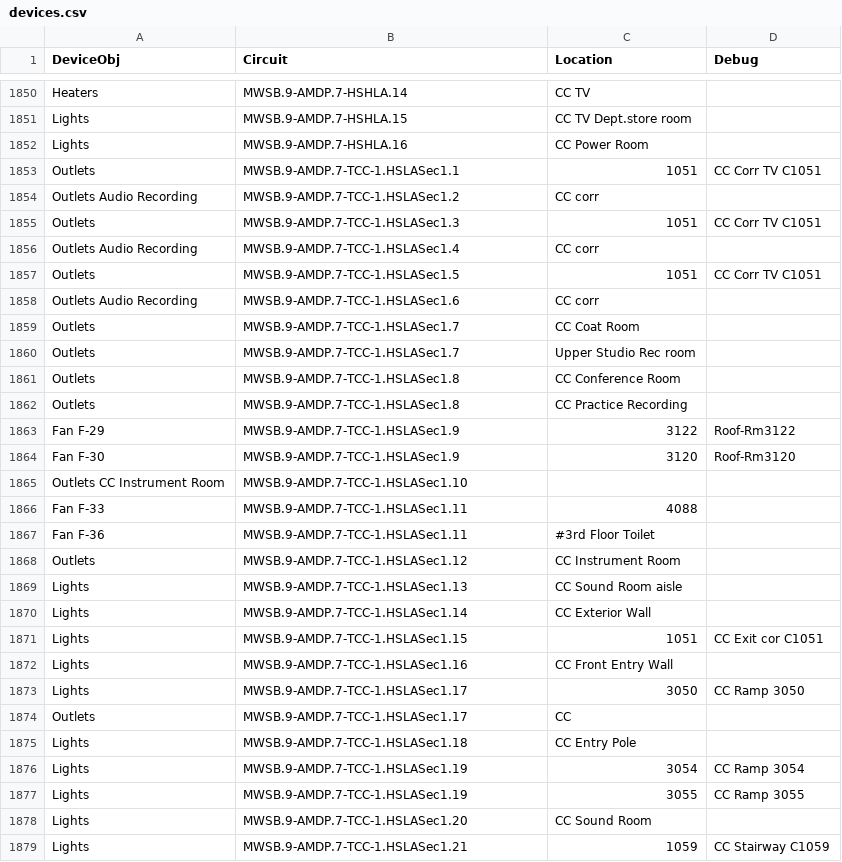
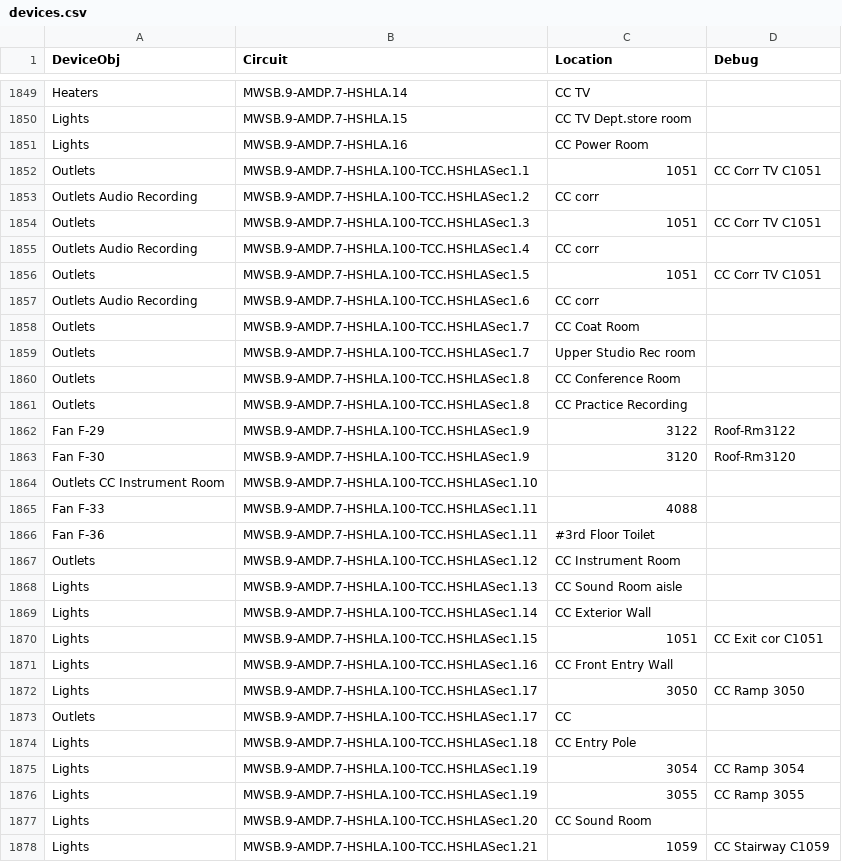
Before and after one commit to navkal/makeDb, a CSV file: devices.csv, drawn as a sheet; only a part is shown, gaps mark what is left out; the diff covers the shown part only.

Commit message:
Combine device table generator and DB generator into one project

```diff
--- a/devices.csv
+++ b/devices.csv
@@ -1852,28 +1851,28 @@ Lights,MWSB.9-AMDP.7-HSHLA.15,CC TV Dept.store room,
 Lights,MWSB.9-AMDP.7-HSHLA.16,CC Power Room,
-Outlets,MWSB.9-AMDP.7-TCC-1.HSLASec1.1,1051,CC Corr TV C1051
-Outlets Audio Recording,MWSB.9-AMDP.7-TCC-1.HSLASec1.2,CC corr,
-Outlets,MWSB.9-AMDP.7-TCC-1.HSLASec1.3,1051,CC Corr TV C1051
-Outlets Audio Recording,MWSB.9-AMDP.7-TCC-1.HSLASec1.4,CC corr,
-Outlets,MWSB.9-AMDP.7-TCC-1.HSLASec1.5,1051,CC Corr TV C1051
-Outlets Audio Recording,MWSB.9-AMDP.7-TCC-1.HSLASec1.6,CC corr,
-Outlets,MWSB.9-AMDP.7-TCC-1.HSLASec1.7,CC Coat Room,
-Outlets,MWSB.9-AMDP.7-TCC-1.HSLASec1.7,Upper Studio Rec room,
-Outlets,MWSB.9-AMDP.7-TCC-1.HSLASec1.8,CC Conference Room,
-Outlets,MWSB.9-AMDP.7-TCC-1.HSLASec1.8,CC Practice Recording,
-Fan F-29,MWSB.9-AMDP.7-TCC-1.HSLASec1.9,3122,Roof-Rm3122
-Fan F-30,MWSB.9-AMDP.7-TCC-1.HSLASec1.9,3120,Roof-Rm3120
-Outlets CC Instrument Room,MWSB.9-AMDP.7-TCC-1.HSLASec1.10,,
-Fan F-33,MWSB.9-AMDP.7-TCC-1.HSLASec1.11,4088,
-Fan F-36,MWSB.9-AMDP.7-TCC-1.HSLASec1.11,#3rd Floor Toilet,
-Outlets,MWSB.9-AMDP.7-TCC-1.HSLASec1.12,CC Instrument Room,
-Lights,MWSB.9-AMDP.7-TCC-1.HSLASec1.13,CC Sound Room aisle,
-Lights,MWSB.9-AMDP.7-TCC-1.HSLASec1.14,CC Exterior Wall,
-Lights,MWSB.9-AMDP.7-TCC-1.HSLASec1.15,1051,CC Exit cor C1051
-Lights,MWSB.9-AMDP.7-TCC-1.HSLASec1.16,CC Front Entry Wall,
-Lights,MWSB.9-AMDP.7-TCC-1.HSLASec1.17,3050,CC Ramp 3050
-Outlets,MWSB.9-AMDP.7-TCC-1.HSLASec1.17,CC,
-Lights,MWSB.9-AMDP.7-TCC-1.HSLASec1.18,CC Entry Pole,
-Lights,MWSB.9-AMDP.7-TCC-1.HSLASec1.19,3054,CC Ramp 3054
-Lights,MWSB.9-AMDP.7-TCC-1.HSLASec1.19,3055,CC Ramp 3055
-Lights,MWSB.9-AMDP.7-TCC-1.HSLASec1.20,CC Sound Room,
-Lights,MWSB.9-AMDP.7-TCC-1.HSLASec1.21,1059,CC Stairway C1059
+Outlets,MWSB.9-AMDP.7-HSHLA.100-TCC.HSHLASec1.1,1051,CC Corr TV C1051
+Outlets Audio Recording,MWSB.9-AMDP.7-HSHLA.100-TCC.HSHLASec1.2,CC corr,
+Outlets,MWSB.9-AMDP.7-HSHLA.100-TCC.HSHLASec1.3,1051,CC Corr TV C1051
+Outlets Audio Recording,MWSB.9-AMDP.7-HSHLA.100-TCC.HSHLASec1.4,CC corr,
+Outlets,MWSB.9-AMDP.7-HSHLA.100-TCC.HSHLASec1.5,1051,CC Corr TV C1051
+Outlets Audio Recording,MWSB.9-AMDP.7-HSHLA.100-TCC.HSHLASec1.6,CC corr,
+Outlets,MWSB.9-AMDP.7-HSHLA.100-TCC.HSHLASec1.7,CC Coat Room,
+Outlets,MWSB.9-AMDP.7-HSHLA.100-TCC.HSHLASec1.7,Upper Studio Rec room,
+Outlets,MWSB.9-AMDP.7-HSHLA.100-TCC.HSHLASec1.8,CC Conference Room,
+Outlets,MWSB.9-AMDP.7-HSHLA.100-TCC.HSHLASec1.8,CC Practice Recording,
+Fan F-29,MWSB.9-AMDP.7-HSHLA.100-TCC.HSHLASec1.9,3122,Roof-Rm3122
+Fan F-30,MWSB.9-AMDP.7-HSHLA.100-TCC.HSHLASec1.9,3120,Roof-Rm3120
+Outlets CC Instrument Room,MWSB.9-AMDP.7-HSHLA.100-TCC.HSHLASec1.10,,
+Fan F-33,MWSB.9-AMDP.7-HSHLA.100-TCC.HSHLASec1.11,4088,
+Fan F-36,MWSB.9-AMDP.7-HSHLA.100-TCC.HSHLASec1.11,#3rd Floor Toilet,
+Outlets,MWSB.9-AMDP.7-HSHLA.100-TCC.HSHLASec1.12,CC Instrument Room,
+Lights,MWSB.9-AMDP.7-HSHLA.100-TCC.HSHLASec1.13,CC Sound Room aisle,
+Lights,MWSB.9-AMDP.7-HSHLA.100-TCC.HSHLASec1.14,CC Exterior Wall,
+Lights,MWSB.9-AMDP.7-HSHLA.100-TCC.HSHLASec1.15,1051,CC Exit cor C1051
+Lights,MWSB.9-AMDP.7-HSHLA.100-TCC.HSHLASec1.16,CC Front Entry Wall,
+Lights,MWSB.9-AMDP.7-HSHLA.100-TCC.HSHLASec1.17,3050,CC Ramp 3050
+Outlets,MWSB.9-AMDP.7-HSHLA.100-TCC.HSHLASec1.17,CC,
+Lights,MWSB.9-AMDP.7-HSHLA.100-TCC.HSHLASec1.18,CC Entry Pole,
+Lights,MWSB.9-AMDP.7-HSHLA.100-TCC.HSHLASec1.19,3054,CC Ramp 3054
+Lights,MWSB.9-AMDP.7-HSHLA.100-TCC.HSHLASec1.19,3055,CC Ramp 3055
+Lights,MWSB.9-AMDP.7-HSHLA.100-TCC.HSHLASec1.20,CC Sound Room,
+Lights,MWSB.9-AMDP.7-HSHLA.100-TCC.HSHLASec1.21,1059,CC Stairway C1059
```
Also changed, not shown: 1 removed row and 121 edited cells elsewhere in this file.
